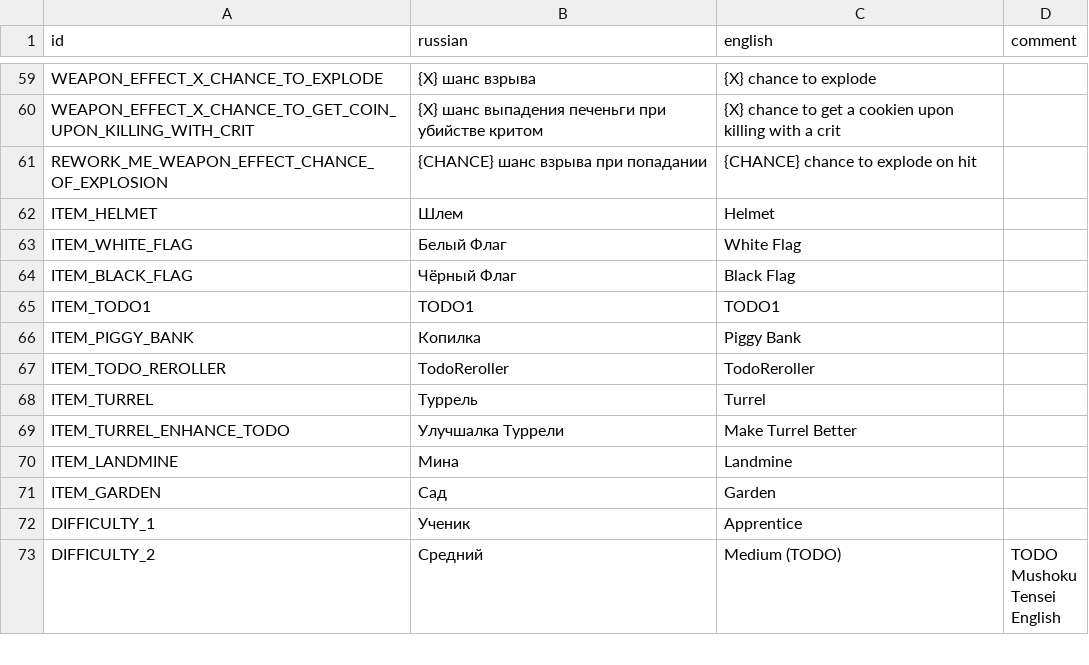
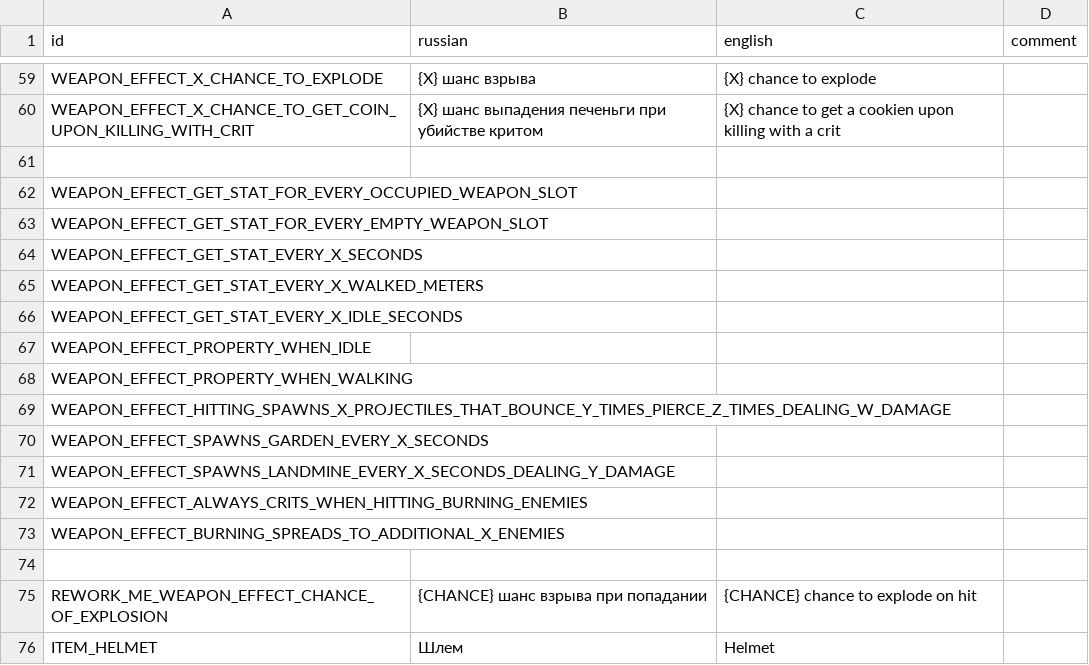
Before and after one commit to hulvdan/cookier, a CSV file: assets/localization.csv, drawn as a sheet; only a part is shown, gaps mark what is left out; the shorter side is filled out with more unchanged rows.

Commit message:
working on more weapon effects

```diff
--- a/assets/localization.csv
+++ b/assets/localization.csv
@@ -60,2 +60,16 @@ WEAPON_EFFECT_X_CHANCE_TO_EXPLODE;{X} шанс взрыва;{X} chance to explod
 WEAPON_EFFECT_X_CHANCE_TO_GET_COIN_UPON_KILLING_WITH_CRIT;{X} шанс выпадения печеньги при убийстве критом;{X} chance to get a cookien upon killing with a crit;
+
+WEAPON_EFFECT_GET_STAT_FOR_EVERY_OCCUPIED_WEAPON_SLOT;;;
+WEAPON_EFFECT_GET_STAT_FOR_EVERY_EMPTY_WEAPON_SLOT;;;
+WEAPON_EFFECT_GET_STAT_EVERY_X_SECONDS;;;
+WEAPON_EFFECT_GET_STAT_EVERY_X_WALKED_METERS;;;
+WEAPON_EFFECT_GET_STAT_EVERY_X_IDLE_SECONDS;;;
+WEAPON_EFFECT_PROPERTY_WHEN_IDLE;;;
+WEAPON_EFFECT_PROPERTY_WHEN_WALKING;;;
+WEAPON_EFFECT_HITTING_SPAWNS_X_PROJECTILES_THAT_BOUNCE_Y_TIMES_PIERCE_Z_TIMES_DEALING_W_DAMAGE;;;
+WEAPON_EFFECT_SPAWNS_GARDEN_EVERY_X_SECONDS;;;
+WEAPON_EFFECT_SPAWNS_LANDMINE_EVERY_X_SECONDS_DEALING_Y_DAMAGE;;;
+WEAPON_EFFECT_ALWAYS_CRITS_WHEN_HITTING_BURNING_ENEMIES;;;
+WEAPON_EFFECT_BURNING_SPREADS_TO_ADDITIONAL_X_ENEMIES;;;
+
 REWORK_ME_WEAPON_EFFECT_CHANCE_OF_EXPLOSION;{CHANCE} шанс взрыва при попадании;{CHANCE} chance to explode on hit;
```
Also changed, not shown: 4 other files.
